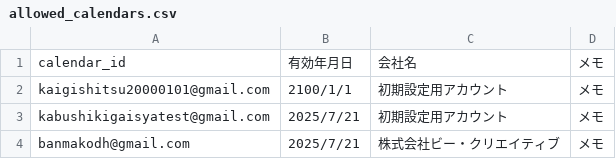
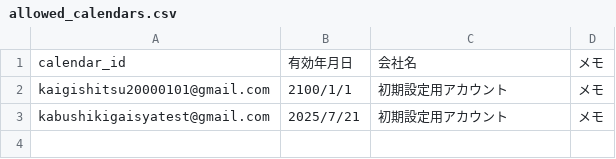
Before and after one commit to makoban/kaigishitsu-yoyaku, a CSV file: allowed_calendars.csv, drawn as a sheet.

Commit message:
Update allowed_calendars.csv

```diff
--- a/allowed_calendars.csv
+++ b/allowed_calendars.csv
@@ -3,2 +3 @@ kaigishitsu20000101@gmail.com,2100/1/1,初期設定用アカウント,メモ
 kabushikigaisyatest@gmail.com,2025/7/21,初期設定用アカウント,メモ
-banmakodh@gmail.com,2025/7/21,株式会社ビー・クリエイティブ,メモ
```
